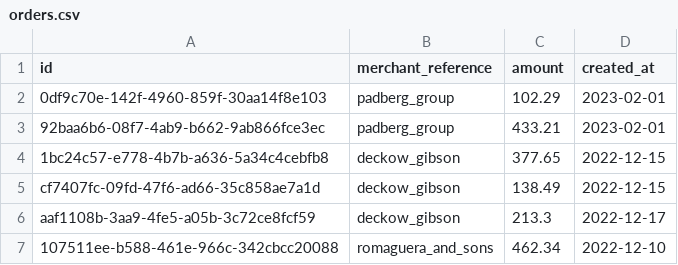
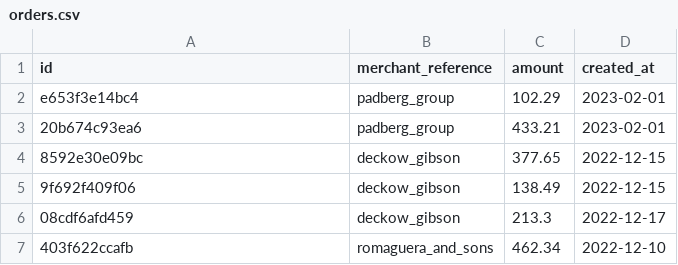
Before and after one commit to backpackerhh/challenge-be-fintech-disbursements-hanami-ddd-hexagonal, a CSV file: spec/support/data/orders.csv, drawn as a sheet.

Commit message:
Allow to import orders from a huge file with +1M rows
Notes:

* The file in processed in chunks of 1000 in development and chunks of 2
  in tests.
* The job receives as dependency a use case in charge of listing all the
  merchants. In a first approach, I introduced a query bus, but I felt
  it was too much using CQRS at this point, for a quite simple merchants
  dictionary.
* The type for the decimal value object has been fixed.
* The acceptance test and the rest of tests are now in green.

References:

* https://github.com/tilo/smarter_csv
* https://github.com/sidekiq/sidekiq/wiki/Bulk-Queueing
* https://github.com/sidekiq/sidekiq/blob/main/lib/sidekiq/client.rb#L116
* https://guides.hanamirb.org/v2.0/app/providers/
* https://guides.hanamirb.org/v2.0/app/settings/#using-settings-within-your-app
* https://guides.hanamirb.org/v2.0/introduction/getting-started/#persisting-books
* https://dry-rb.org/gems/dry-types/1.7/built-in-types/
* https://docs.rubocop.org/rubocop/cops_metrics.html#metricsabcsize
* https://docs.rubocop.org/rubocop-rspec/cops_rspec.html#rspecmatcharray
* https://docs.rubocop.org/rubocop-performance/cops_performance.html#performancebigdecimalwithnumericargument

```diff
--- a/spec/support/data/orders.csv
+++ b/spec/support/data/orders.csv
@@ -1,7 +1,7 @@
 id;merchant_reference;amount;created_at
-0df9c70e-142f-4960-859f-30aa14f8e103;padberg_group;102.29;2023-02-01
-92baa6b6-08f7-4ab9-b662-9ab866fce3ec;padberg_group;433.21;2023-02-01
-1bc24c57-e778-4b7b-a636-5a34c4cebfb8;deckow_gibson;377.65;2022-12-15
-cf7407fc-09fd-47f6-ad66-35c858ae7a1d;deckow_gibson;138.49;2022-12-15
-aaf1108b-3aa9-4fe5-a05b-3c72ce8fcf59;deckow_gibson;213.3;2022-12-17
-107511ee-b588-461e-966c-342cbcc20088;romaguera_and_sons;462.34;2022-12-10
+e653f3e14bc4;padberg_group;102.29;2023-02-01
+20b674c93ea6;padberg_group;433.21;2023-02-01
+8592e30e09bc;deckow_gibson;377.65;2022-12-15
+9f692f409f06;deckow_gibson;138.49;2022-12-15
+08cdf6afd459;deckow_gibson;213.3;2022-12-17
+403f622ccafb;romaguera_and_sons;462.34;2022-12-10
```
Also changed, not shown: 15 other files.
